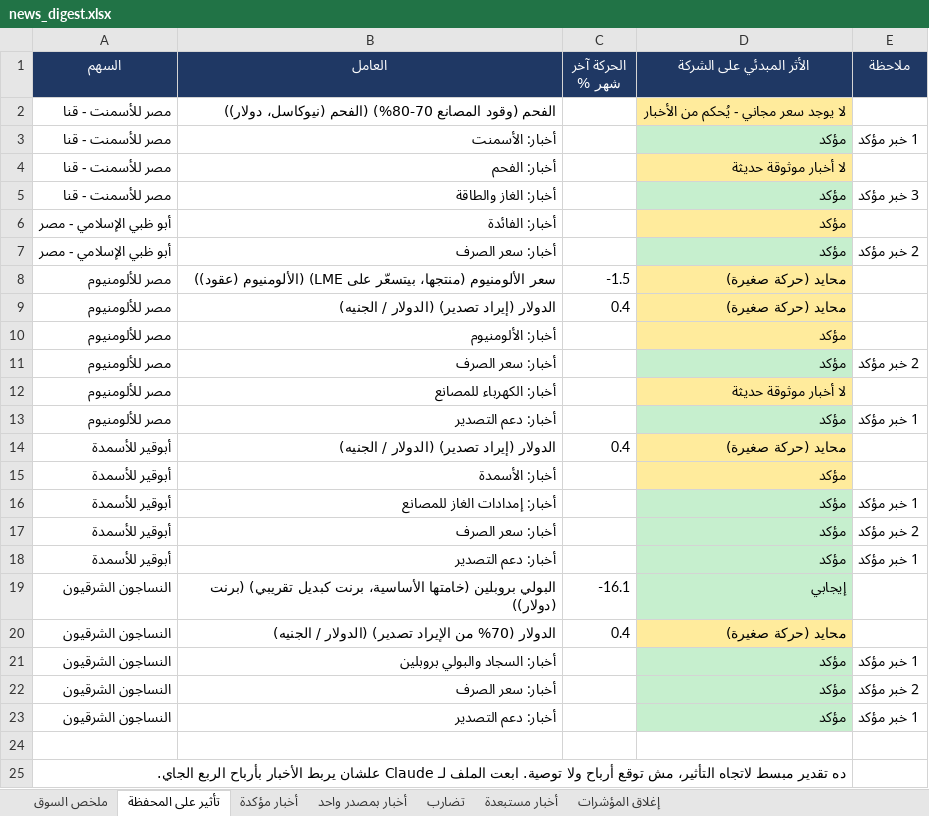
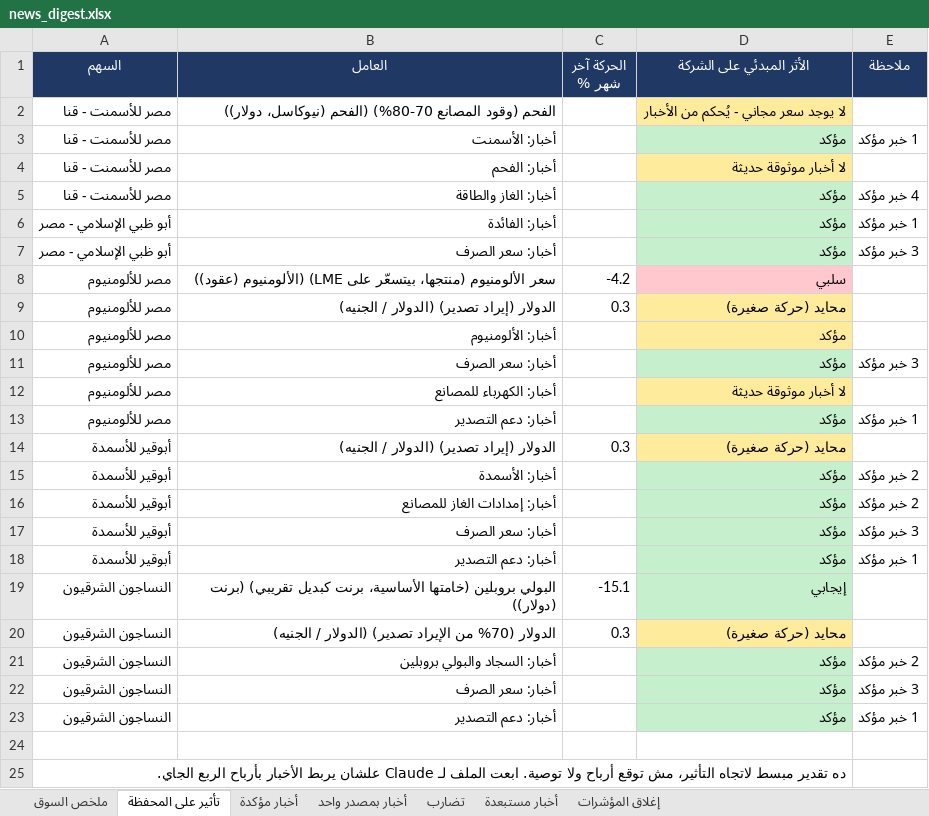
Before and after one commit to muhammadkamel900-bit/egx-data, an Excel workbook: data/news_digest.xlsx, sheet تأثير على المحفظة, drawn as a sheet; values as stored, in another font and other column widths than the file's, no borders; the diff names each change by its address in the sheet, - before the commit and + after, or states it on an @@ line.

```diff
--- a/data/news_digest.xlsx (sheet تأثير على المحفظة)
+++ b/data/news_digest.xlsx (sheet تأثير على المحفظة)
-E5 (ملاحظة): 3 خبر مؤكد
+E5 (ملاحظة): 4 خبر مؤكد
-D6 fill: #FFEB9C
+D6 fill: #C6EFCE
-E6 (ملاحظة): (empty)
+E6 (ملاحظة): 1 خبر مؤكد
-E7 (ملاحظة): 2 خبر مؤكد
+E7 (ملاحظة): 3 خبر مؤكد
-C8 (الحركة آخر شهر %): -1.5
+C8 (الحركة آخر شهر %): -4.2
-D8 (الأثر المبدئي على الشركة): محايد (حركة صغيرة)
+D8 (الأثر المبدئي على الشركة): سلبي
-D8 fill: #FFEB9C
+D8 fill: #FFC7CE
-C9 (الحركة آخر شهر %): 0.4
+C9 (الحركة آخر شهر %): 0.3
-E11 (ملاحظة): 2 خبر مؤكد
+E11 (ملاحظة): 3 خبر مؤكد
-C14 (الحركة آخر شهر %): 0.4
+C14 (الحركة آخر شهر %): 0.3
-D15 fill: #FFEB9C
+D15 fill: #C6EFCE
-E15 (ملاحظة): (empty)
+E15 (ملاحظة): 2 خبر مؤكد
-E16 (ملاحظة): 1 خبر مؤكد
+E16 (ملاحظة): 2 خبر مؤكد
-E17 (ملاحظة): 2 خبر مؤكد
+E17 (ملاحظة): 3 خبر مؤكد
-C19 (الحركة آخر شهر %): -16.1
+C19 (الحركة آخر شهر %): -15.1
-C20 (الحركة آخر شهر %): 0.4
+C20 (الحركة آخر شهر %): 0.3
-E21 (ملاحظة): 1 خبر مؤكد
+E21 (ملاحظة): 2 خبر مؤكد
-E22 (ملاحظة): 2 خبر مؤكد
+E22 (ملاحظة): 3 خبر مؤكد
```
Also changed, not shown: sheet أخبار مستبعدة, sheet أخبار بمصدر واحد, sheet أخبار مؤكدة, sheet ملخص السوق.
